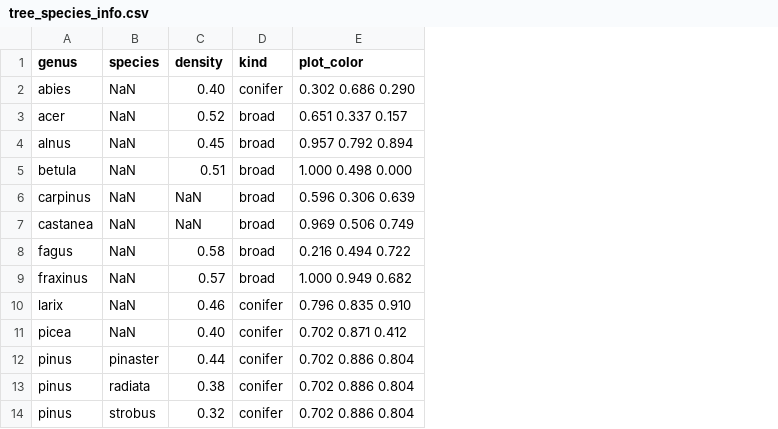
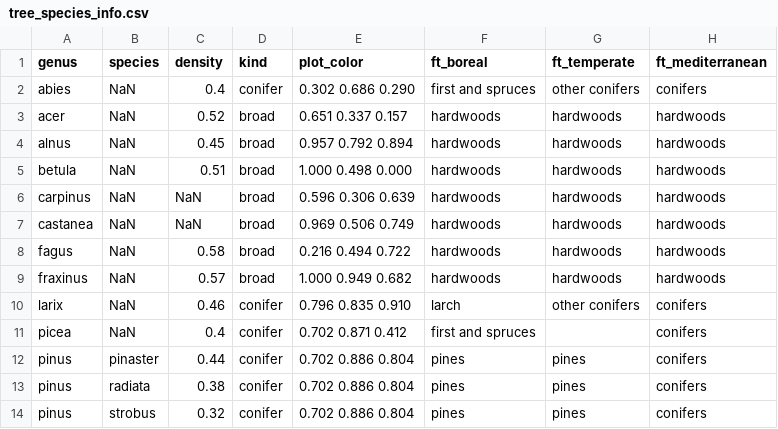
Before and after one commit to xapple/forest_puller, a CSV file: forest_puller/extra_data/tree_species_info.csv, drawn as a sheet; only a part is shown; the diff names each change by its address in the sheet, - before the commit and + after, or states it on an @@ line.

Commit message:
add forest types

```diff
--- a/forest_puller/extra_data/tree_species_info.csv
+++ b/forest_puller/extra_data/tree_species_info.csv
+column F (ft_boreal), rows 2-14: first and spruces | hardwoods | hardwoods | hardwoods | hardwoods | hardwoods | hardwoods | hardwoods | larch | first and spruces | pines | pines | pines
+column G (ft_temperate), rows 2-14: other conifers | hardwoods | hardwoods | hardwoods | hardwoods | hardwoods | hardwoods | hardwoods | other conifers |  | pines | pines | pines
+column H (ft_mediterranean), rows 2-14: conifers | hardwoods | hardwoods | hardwoods | hardwoods | hardwoods | hardwoods | hardwoods | conifers | conifers | conifers | conifers | conifers
-C2 (density): 0.40
+C2 (density): 0.4
-C11 (density): 0.40
+C11 (density): 0.4
```
